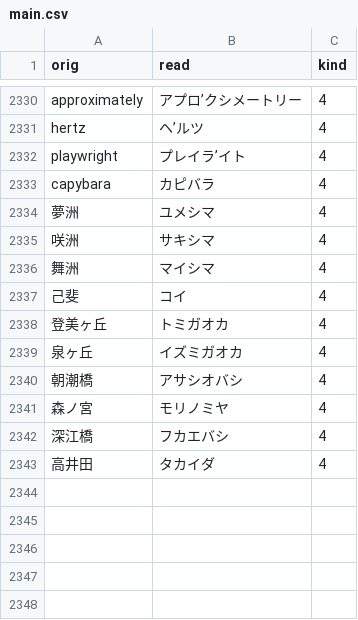
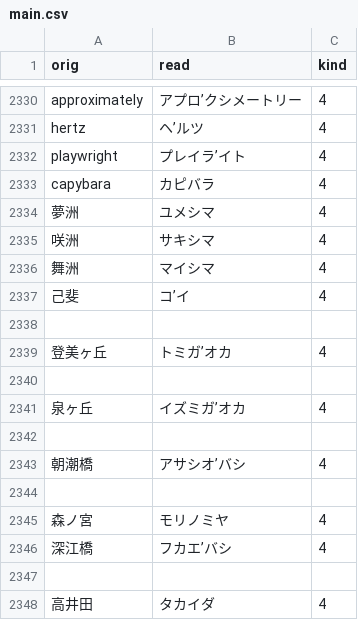
Before and after one commit to actlaboratory/HISS-dictionary, a CSV file: main.csv, drawn as a sheet; only a part is shown, gaps mark what is left out.

Commit message:
Apply suggestions from code review
Co-authored-by: Yukio Nozawa <personal@nyanchangames.com>

```diff
--- a/main.csv
+++ b/main.csv
@@ -2336,8 +2336,13 @@ capybara,カピバラ,4
 舞洲,マイシマ,4
-己斐,コイ,4
-登美ヶ丘,トミガオカ,4
-泉ヶ丘,イズミガオカ,4
-朝潮橋,アサシオバシ,4
+己斐,コ’イ,4
+
+登美ヶ丘,トミガ’オカ,4
+
+泉ヶ丘,イズミガ’オカ,4
+
+朝潮橋,アサシオ’バシ,4
+
 森ノ宮,モリノミヤ,4
-深江橋,フカエバシ,4
+深江橋,フカエ’バシ,4
+
 高井田,タカイダ,4
```
